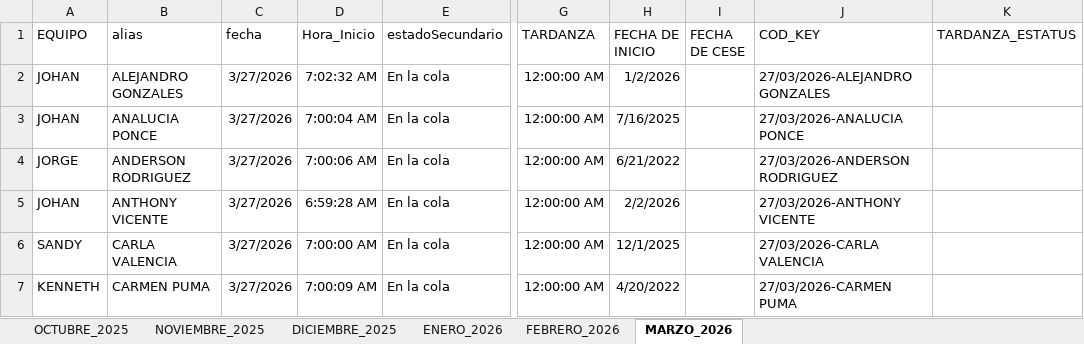
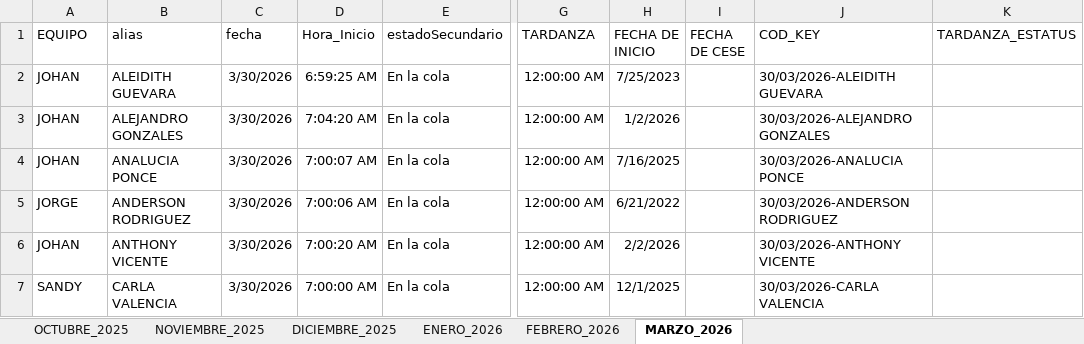
Before and after one commit to jvasquez98/Ranking, an Excel workbook: CS_MARCACIONES_ORCRIST.xlsx, sheet MARZO_2026, drawn as a sheet; only a part is shown, gaps mark what is left out; values as stored, in another font and other column widths than the file's, no borders; conditional formats and table styles not drawn; the diff covers the shown part only; the diff names each change by its address in the sheet, - before the commit and + after, or states it on an @@ line.

```diff
--- a/CS_MARCACIONES_ORCRIST.xlsx (sheet MARZO_2026)
+++ b/CS_MARCACIONES_ORCRIST.xlsx (sheet MARZO_2026)
-B2 (alias): ALEJANDRO GONZALES
+B2 (alias): ALEIDITH GUEVARA
-C2:C7 (fecha): 3/27/2026
+C2:C7 (fecha): 3/30/2026
-D2 (Hora_Inicio): 7:02:32 AM
+D2 (Hora_Inicio): 6:59:25 AM
-H2 (FECHA DE INICIO): 1/2/2026
+H2 (FECHA DE INICIO): 7/25/2023
-J2 (COD_KEY): 27/03/2026-ALEJANDRO GONZALES
+J2 (COD_KEY): 30/03/2026-ALEIDITH GUEVARA
-B3 (alias): ANALUCIA PONCE
+B3 (alias): ALEJANDRO GONZALES
-D3 (Hora_Inicio): 7:00:04 AM
+D3 (Hora_Inicio): 7:04:20 AM
-H3 (FECHA DE INICIO): 7/16/2025
+H3 (FECHA DE INICIO): 1/2/2026
-J3 (COD_KEY): 27/03/2026-ANALUCIA PONCE
+J3 (COD_KEY): 30/03/2026-ALEJANDRO GONZALES
-A4 (EQUIPO): JORGE
+A4 (EQUIPO): JOHAN
-B4 (alias): ANDERSON RODRIGUEZ
+B4 (alias): ANALUCIA PONCE
-D4 (Hora_Inicio): 7:00:06 AM
+D4 (Hora_Inicio): 7:00:07 AM
-H4 (FECHA DE INICIO): 6/21/2022
+H4 (FECHA DE INICIO): 7/16/2025
-J4 (COD_KEY): 27/03/2026-ANDERSON RODRIGUEZ
+J4 (COD_KEY): 30/03/2026-ANALUCIA PONCE
-A5 (EQUIPO): JOHAN
+A5 (EQUIPO): JORGE
-B5 (alias): ANTHONY VICENTE
+B5 (alias): ANDERSON RODRIGUEZ
-D5 (Hora_Inicio): 6:59:28 AM
+D5 (Hora_Inicio): 7:00:06 AM
-H5 (FECHA DE INICIO): 2/2/2026
+H5 (FECHA DE INICIO): 6/21/2022
-J5 (COD_KEY): 27/03/2026-ANTHONY VICENTE
+J5 (COD_KEY): 30/03/2026-ANDERSON RODRIGUEZ
-A6 (EQUIPO): SANDY
+A6 (EQUIPO): JOHAN
-B6 (alias): CARLA VALENCIA
+B6 (alias): ANTHONY VICENTE
-D6 (Hora_Inicio): 7:00:00 AM
+D6 (Hora_Inicio): 7:00:20 AM
-H6 (FECHA DE INICIO): 12/1/2025
+H6 (FECHA DE INICIO): 2/2/2026
-J6 (COD_KEY): 27/03/2026-CARLA VALENCIA
+J6 (COD_KEY): 30/03/2026-ANTHONY VICENTE
-A7 (EQUIPO): KENNETH
+A7 (EQUIPO): SANDY
-B7 (alias): CARMEN PUMA
+B7 (alias): CARLA VALENCIA
-D7 (Hora_Inicio): 7:00:09 AM
+D7 (Hora_Inicio): 7:00:00 AM
-H7 (FECHA DE INICIO): 4/20/2022
+H7 (FECHA DE INICIO): 12/1/2025
-J7 (COD_KEY): 27/03/2026-CARMEN PUMA
+J7 (COD_KEY): 30/03/2026-CARLA VALENCIA
```
Also changed, not shown: 57 added rows and 322 edited cells elsewhere in this sheet, CS_AVANCE DE ASESORES.xlsx, 3 other files.
